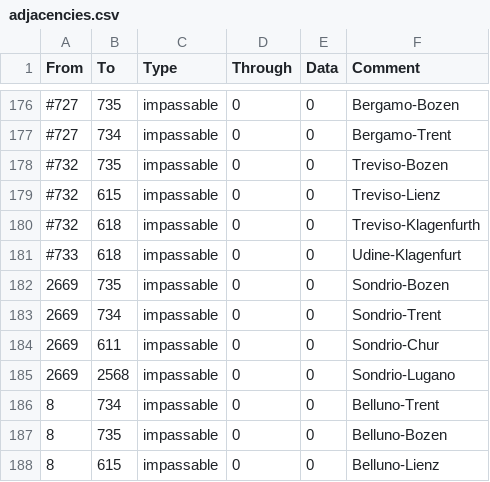
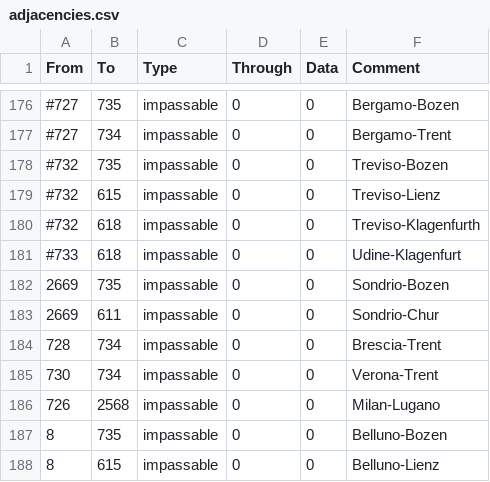
Before and after one commit to Dhjaru/Vault_Megacampaign, a CSV file: map/adjacencies.csv, drawn as a sheet; only a part is shown, gaps mark what is left out.

Commit message:
Update adjacencies.csv

```diff
--- a/map/adjacencies.csv
+++ b/map/adjacencies.csv
@@ -182,6 +182,6 @@ From;To;Type;Through;Data;Comment
 2669;735;impassable;0;0;Sondrio-Bozen
-2669;734;impassable;0;0;Sondrio-Trent
 2669;611;impassable;0;0;Sondrio-Chur
-2669;2568;impassable;0;0;Sondrio-Lugano
-8;734;impassable;0;0;Belluno-Trent
+728;734;impassable;0;0;Brescia-Trent
+730;734;impassable;0;0;Verona-Trent
+726;2568;impassable;0;0;Milan-Lugano
 8;735;impassable;0;0;Belluno-Bozen
```
